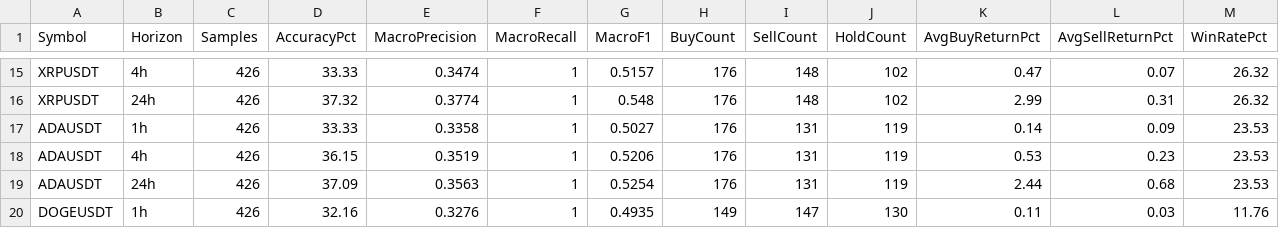
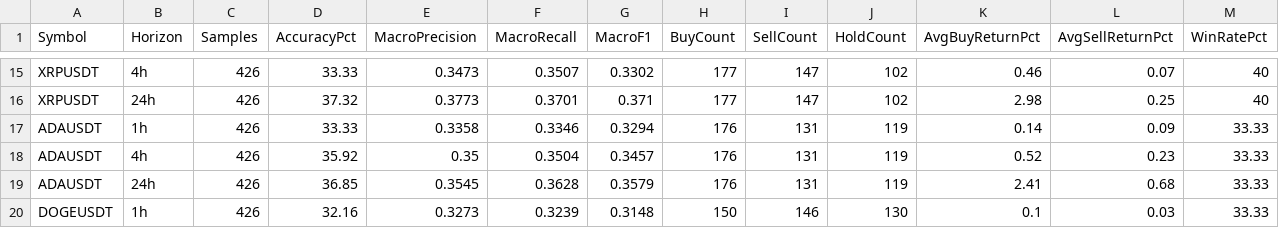
Before and after one commit to Clerans/Smart_Lanka_Trade_Final, a CSV file: Backend/backtest-results.csv, drawn as a sheet; only a part is shown, gaps mark what is left out; the diff covers the shown part only; the diff names each change by its address in the sheet, - before the commit and + after, or states it on an @@ line.

```diff
--- a/Backend/backtest-results.csv
+++ b/Backend/backtest-results.csv
-E15 (MacroPrecision): 0.3474
+E15 (MacroPrecision): 0.3473
-F15 (MacroRecall): 1
+F15 (MacroRecall): 0.3507
-G15 (MacroF1): 0.5157
+G15 (MacroF1): 0.3302
-H15:H16 (BuyCount): 176
+H15:H16 (BuyCount): 177
-I15:I16 (SellCount): 148
+I15:I16 (SellCount): 147
-K15 (AvgBuyReturnPct): 0.47
+K15 (AvgBuyReturnPct): 0.46
-M15:M16 (WinRatePct): 26.32
+M15:M16 (WinRatePct): 40
-E16 (MacroPrecision): 0.3774
+E16 (MacroPrecision): 0.3773
-F16 (MacroRecall): 1
+F16 (MacroRecall): 0.3701
-G16 (MacroF1): 0.548
+G16 (MacroF1): 0.371
-K16 (AvgBuyReturnPct): 2.99
+K16 (AvgBuyReturnPct): 2.98
-L16 (AvgSellReturnPct): 0.31
+L16 (AvgSellReturnPct): 0.25
-F17 (MacroRecall): 1
+F17 (MacroRecall): 0.3346
-G17 (MacroF1): 0.5027
+G17 (MacroF1): 0.3294
-M17:M19 (WinRatePct): 23.53
+M17:M19 (WinRatePct): 33.33
-D18 (AccuracyPct): 36.15
+D18 (AccuracyPct): 35.92
-E18 (MacroPrecision): 0.3519
+E18 (MacroPrecision): 0.35
-F18 (MacroRecall): 1
+F18 (MacroRecall): 0.3504
-G18 (MacroF1): 0.5206
+G18 (MacroF1): 0.3457
-K18 (AvgBuyReturnPct): 0.53
+K18 (AvgBuyReturnPct): 0.52
-D19 (AccuracyPct): 37.09
+D19 (AccuracyPct): 36.85
-E19 (MacroPrecision): 0.3563
+E19 (MacroPrecision): 0.3545
-F19 (MacroRecall): 1
+F19 (MacroRecall): 0.3628
-G19 (MacroF1): 0.5254
+G19 (MacroF1): 0.3579
-K19 (AvgBuyReturnPct): 2.44
+K19 (AvgBuyReturnPct): 2.41
-E20 (MacroPrecision): 0.3276
+E20 (MacroPrecision): 0.3273
-F20 (MacroRecall): 1
+F20 (MacroRecall): 0.3239
-G20 (MacroF1): 0.4935
+G20 (MacroF1): 0.3148
-H20 (BuyCount): 149
+H20 (BuyCount): 150
-I20 (SellCount): 147
+I20 (SellCount): 146
-K20 (AvgBuyReturnPct): 0.11
+K20 (AvgBuyReturnPct): 0.1
-M20 (WinRatePct): 11.76
+M20 (WinRatePct): 33.33
```
Also changed, not shown: 96 edited cells elsewhere in this file, 11 other files.
